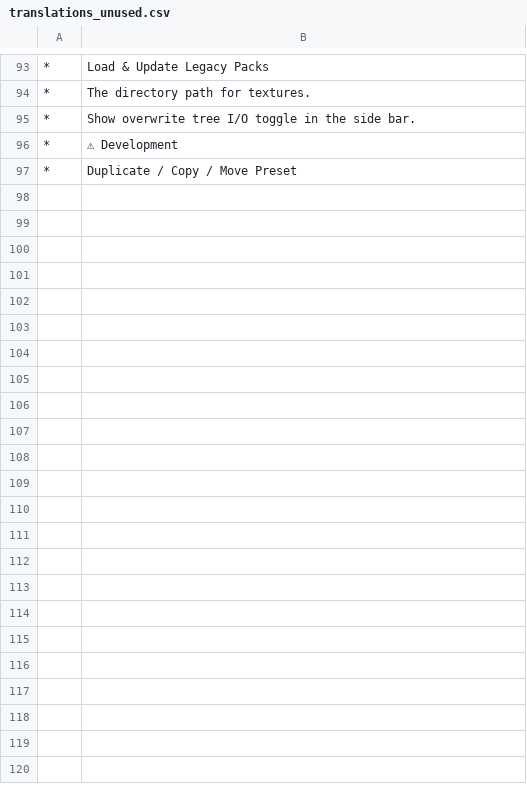
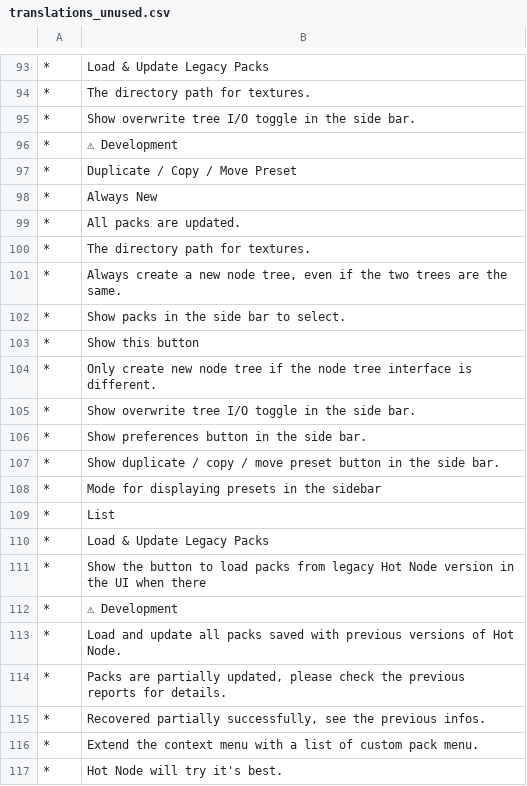
Before and after one commit to Trantor2098/hot_node, a CSV file: dev/tools/translations_unused.csv, drawn as a sheet; only a part is shown, gaps mark what is left out; the diff covers the shown part only; the diff names each change by its address in the sheet, - before the commit and + after, or states it on an @@ line.

```diff
--- a/dev/tools/translations_unused.csv
+++ b/dev/tools/translations_unused.csv
+row 98: * | Always New
+row 99: * | All packs are updated.
+row 100: * | The directory path for textures.
+row 101: * | Always create a new node tree, even if the two trees are the same.
+row 102: * | Show packs in the side bar to select.
+row 103: * | Show this button
+row 104: * | Only create new node tree if the node tree interface is different.
+row 105: * | Show overwrite tree I/O toggle in the side bar.
+row 106: * | Show preferences button in the side bar.
+row 107: * | Show duplicate / copy / move preset button in the side bar.
+row 108: * | Mode for displaying presets in the sidebar
+row 109: * | List
+row 110: * | Load & Update Legacy Packs
+row 111: * | Show the button to load packs from legacy Hot Node version in the UI when there
+row 112: * | ⚠ Development
+row 113: * | Load and update all packs saved with previous versions of Hot Node.
+row 114: * | Packs are partially updated, please check the previous reports for details.
+row 115: * | Recovered partially successfully, see the previous infos.
+row 116: * | Extend the context menu with a list of custom pack menu.
+row 117: * | Hot Node will try it's best.
```
Also changed, not shown: 19 added rows elsewhere in this file, dev/tools/translations.csv, dev/tools/translations_wip.csv, 7 other files.
